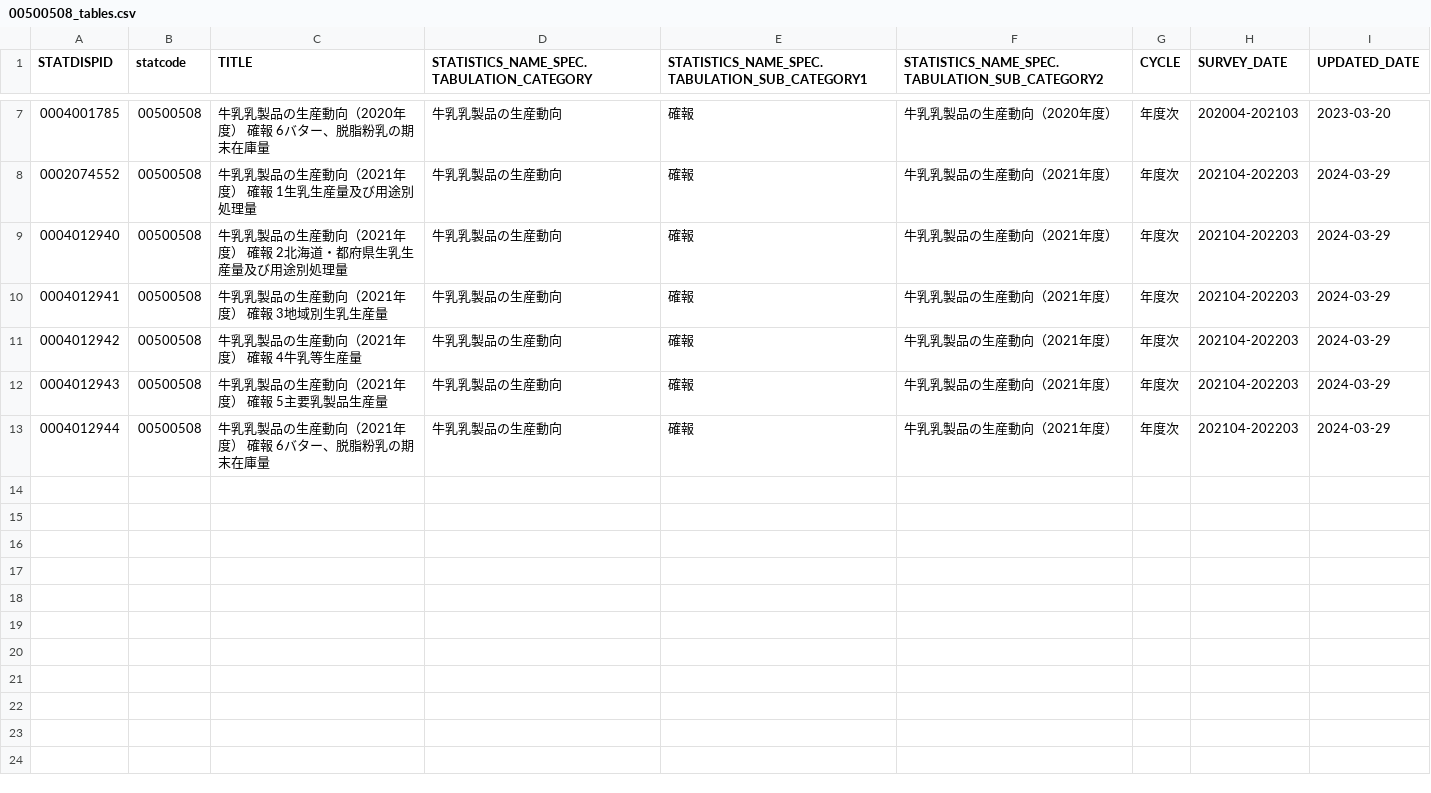
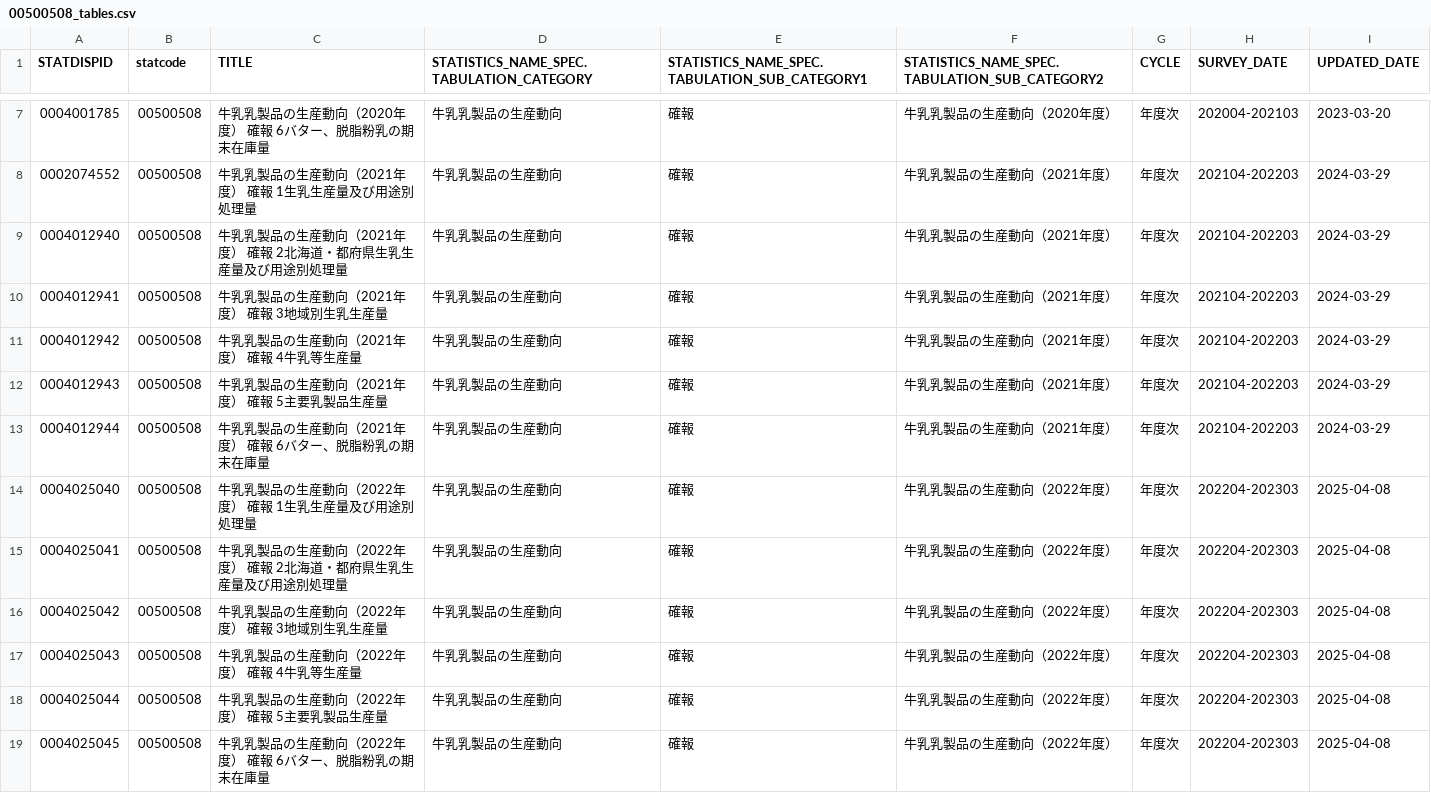
Before and after one commit to tsutomu-nagano/resume, a CSV file: resource/tables/00500508_tables.csv, drawn as a sheet; only a part is shown, gaps mark what is left out.

```diff
--- a/resource/tables/00500508_tables.csv
+++ b/resource/tables/00500508_tables.csv
@@ -13 +13,7 @@
 "0004012944","00500508","牛乳乳製品の生産動向（2021年度） 確報 6バター、脱脂粉乳の期末在庫量","牛乳乳製品の生産動向","確報","牛乳乳製品の生産動向（2021年度）","年度次","202104-202203","2024-03-29"
+"0004025040","00500508","牛乳乳製品の生産動向（2022年度） 確報 1生乳生産量及び用途別処理量","牛乳乳製品の生産動向","確報","牛乳乳製品の生産動向（2022年度）","年度次","202204-202303","2025-04-08"
+"0004025041","00500508","牛乳乳製品の生産動向（2022年度） 確報 2北海道・都府県生乳生産量及び用途別処理量","牛乳乳製品の生産動向","確報","牛乳乳製品の生産動向（2022年度）","年度次","202204-202303","2025-04-08"
+"0004025042","00500508","牛乳乳製品の生産動向（2022年度） 確報 3地域別生乳生産量","牛乳乳製品の生産動向","確報","牛乳乳製品の生産動向（2022年度）","年度次","202204-202303","2025-04-08"
+"0004025043","00500508","牛乳乳製品の生産動向（2022年度） 確報 4牛乳等生産量","牛乳乳製品の生産動向","確報","牛乳乳製品の生産動向（2022年度）","年度次","202204-202303","2025-04-08"
+"0004025044","00500508","牛乳乳製品の生産動向（2022年度） 確報 5主要乳製品生産量","牛乳乳製品の生産動向","確報","牛乳乳製品の生産動向（2022年度）","年度次","202204-202303","2025-04-08"
+"0004025045","00500508","牛乳乳製品の生産動向（2022年度） 確報 6バター、脱脂粉乳の期末在庫量","牛乳乳製品の生産動向","確報","牛乳乳製品の生産動向（2022年度）","年度次","202204-202303","2025-04-08"
```
Also changed, not shown: resource/tables/00200524_tables.csv, 29 other files.
